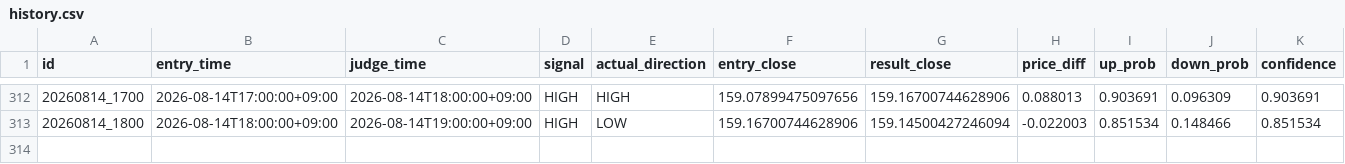
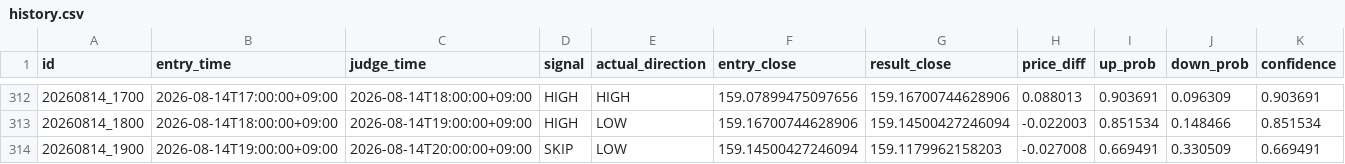
Before and after one commit to jv8gbf476b-ctrl/BO_AI_RUN, a CSV file: history.csv, drawn as a sheet; only a part is shown, gaps mark what is left out; rows hold the shown columns only; the diff names each change by its address in the sheet, - before the commit and + after, or states it on an @@ line.

```diff
--- a/history.csv
+++ b/history.csv
+row 314: 20260814_1900 | 2026-08-14T19:00:00+09:00 | 2026-08-14T20:00:00+09:00 | SKIP | LOW | 159.14500427246094 | 159.1179962158203 | -0.027008 | 0.669491 | 0.330509 | 0.669491
```
Also changed, not shown: 1 other file.
